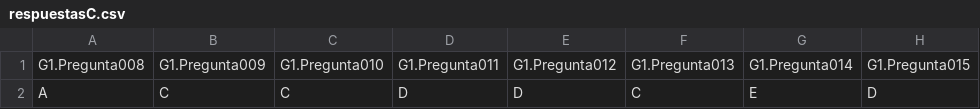
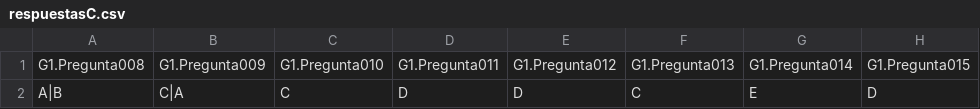
Before and after one commit to cardel/autograderUV, a CSV file: data/respuestasC.csv, drawn as a sheet; only a part is shown; the diff names each change by its address in the sheet, - before the commit and + after, or states it on an @@ line.

```diff
--- a/data/respuestasC.csv
+++ b/data/respuestasC.csv
-A2: A
+A2: A|B
-B2: C
+B2: C|A
```
Also changed, not shown: data/respuestasA.csv, data/respuestasB.csv, 45 other files.
